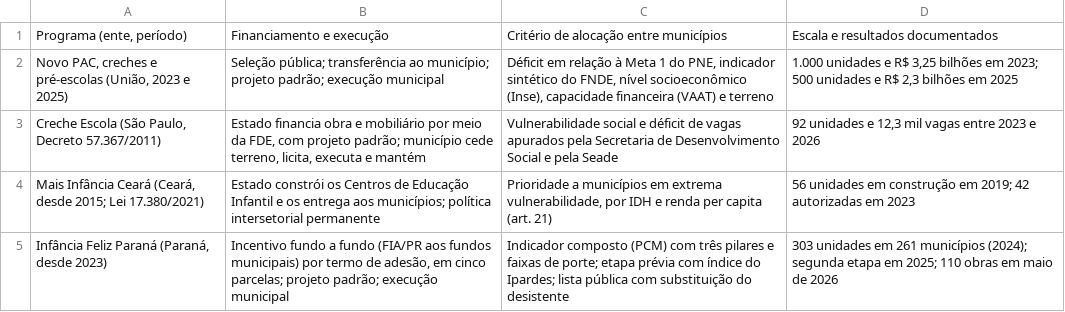
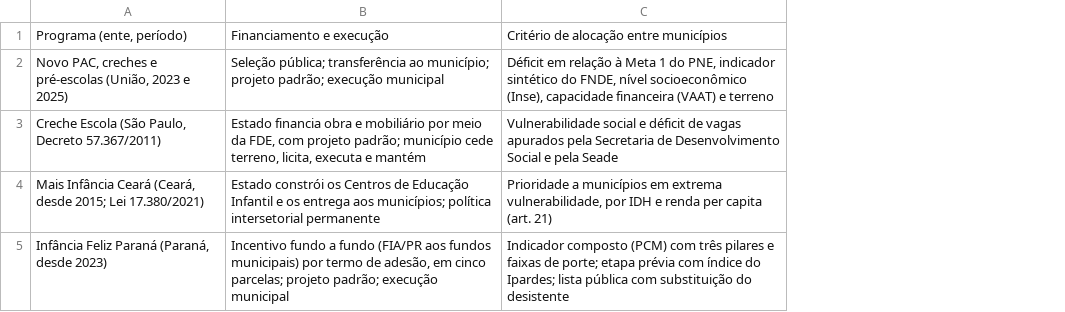
Before and after one commit to arthurcassemiro/kavc-editais, a CSV file: creches-parana/08_artigo/quadro_benchmarking.csv, drawn as a sheet; the diff names each change by its address in the sheet, - before the commit and + after, or states it on an @@ line.

```diff
--- a/creches-parana/08_artigo/quadro_benchmarking.csv
+++ b/creches-parana/08_artigo/quadro_benchmarking.csv
-column D, rows 1-5: Escala e resultados documentados | 1.000 unidades e R$ 3,25 bilhões em 2023; 500 unidades e R$ 2,3 bilhões em 2025 | 92 unidades e 12,3 mil vagas entre 2023 e 2026 | 56 unidades em construção em 2019; 42 autorizadas em 2023 | 303 unidades em 261 municípios (2024); segunda etapa em 2025; 110 obras em maio de 2026
```
Also changed, not shown: creches-parana/08_artigo/suplementares/quadro_benchmarking.csv, 6 other files.
